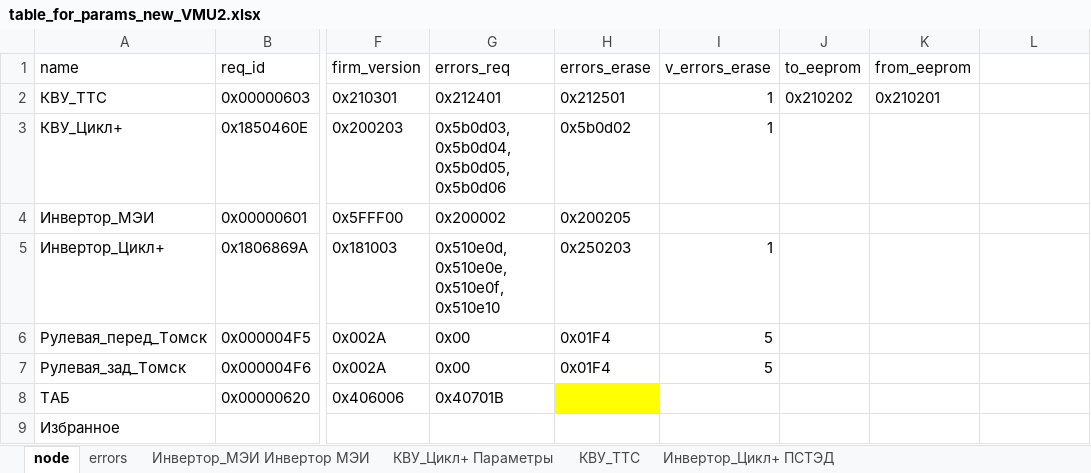
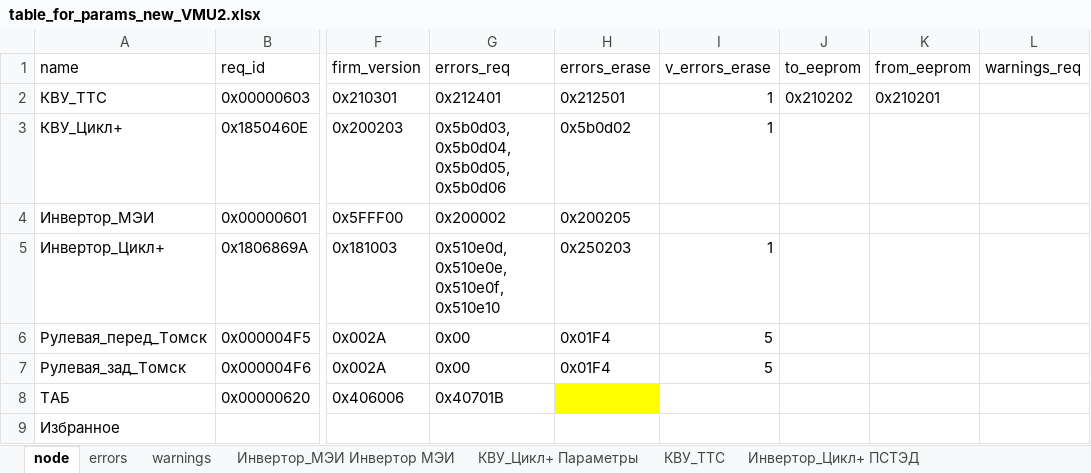
Before and after one commit to hochu-leto/EVIS, an Excel workbook: Tables/table_for_params_new_VMU2.xlsx, sheet node, drawn as a sheet; only a part is shown, gaps mark what is left out; values as stored, in another font and other column widths than the file's, no borders; the diff names each change by its address in the sheet, - before the commit and + after, or states it on an @@ line.

```diff
--- a/Tables/table_for_params_new_VMU2.xlsx (sheet node)
+++ b/Tables/table_for_params_new_VMU2.xlsx (sheet node)
+sheet tab: warnings
-L1: (empty)
+L1: warnings_req
```
Also changed, not shown: sheet errors, sheet Инвертор_МЭИ Инвертор МЭИ, Nodes_faults/warnings_old_kvu.xlsx, 1 other file.
